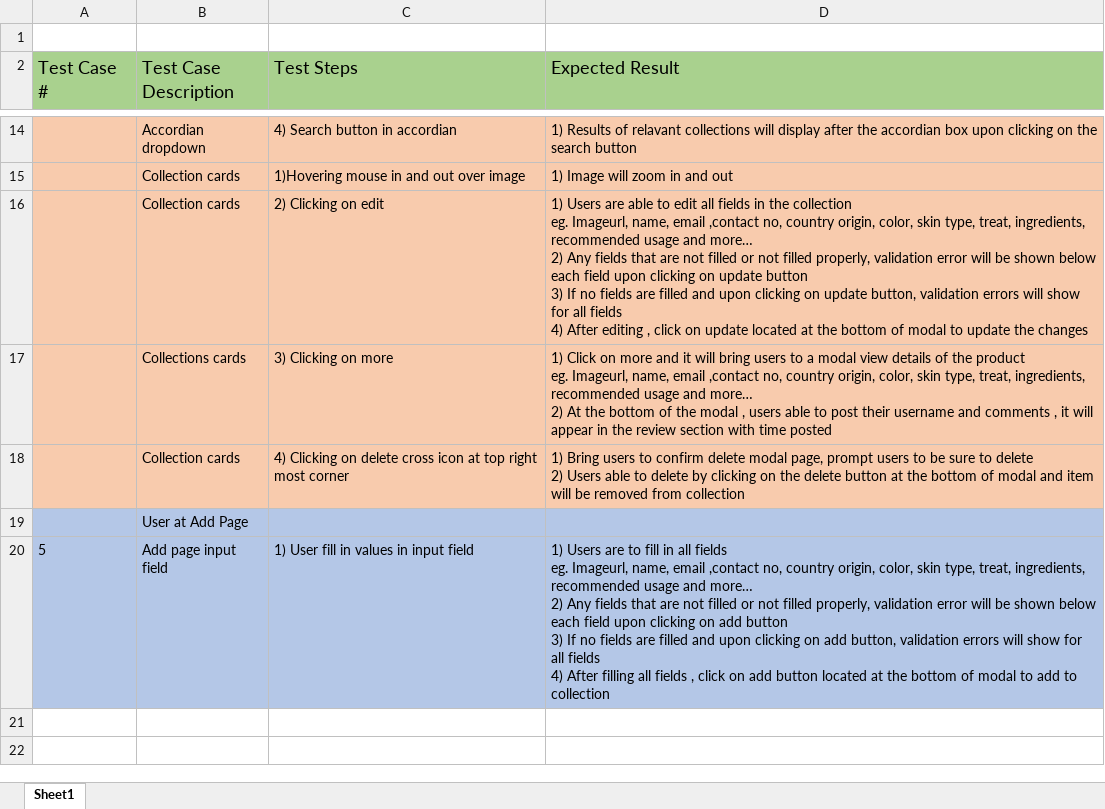
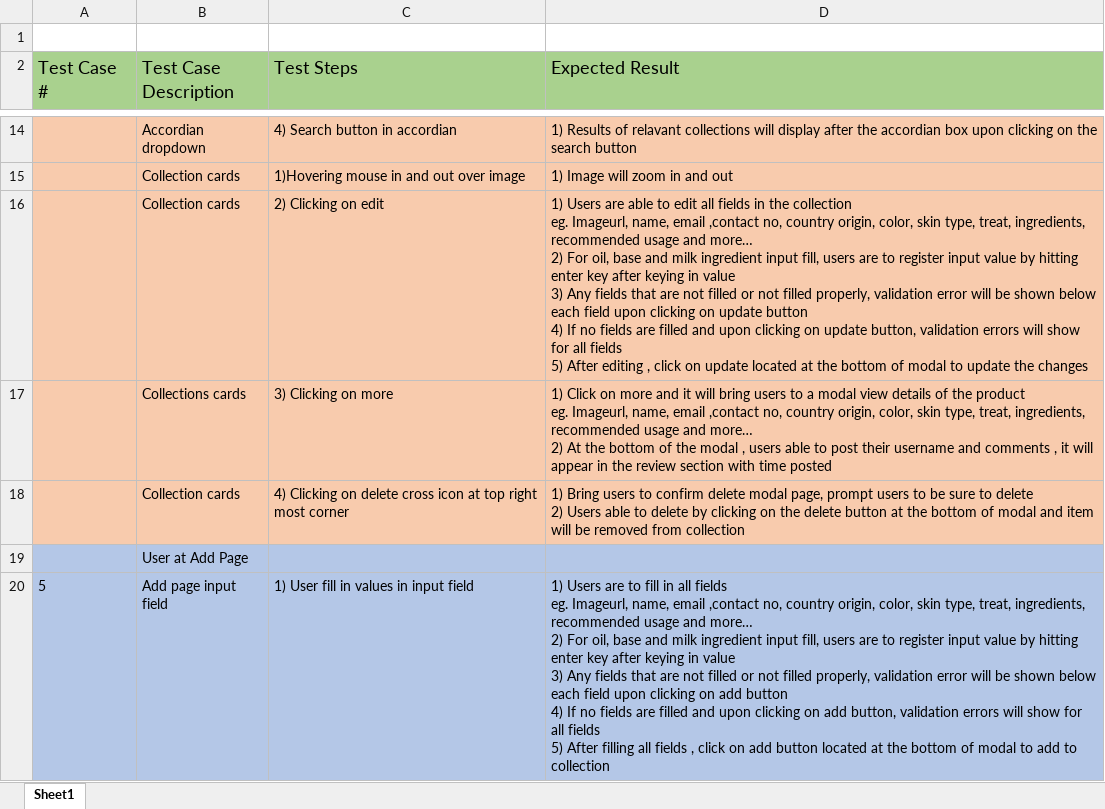
Before and after one commit to xunne899/tgc-18-project-2-react, an Excel workbook: test_case.xlsx, sheet Sheet1, drawn as a sheet; only a part is shown, gaps mark what is left out; values as stored, in another font and other column widths than the file's, no borders; ↵ is a line break in a cell; the diff names each change by its address in the sheet, - before the commit and + after, or states it on an @@ line.

Commit message:
minor readme changes and test case

```diff
--- a/test_case.xlsx (sheet Sheet1)
+++ b/test_case.xlsx (sheet Sheet1)
-D16 (Expected Result): …more… ↵ 2) Any fields that are not filled or not filled properly, validation error will be shown below each field upon clicking on update button ↵ 3) If no fields are filled and upon clicking on update button, validation errors will show for all fields ↵ 4) After editing…
+D16 (Expected Result): …more… ↵ 2) For oil, base and milk ingredient input fill, users are to register input value by hitting enter key after keying in value ↵ 3) Any fields that are not filled or not filled properly, validation error will be shown below each field upon clicking on update button ↵ 4) If no fields are filled and upon clicking on update button, validation errors will show for all fields ↵ 5) After editing…
-D20 (Expected Result): …more… ↵ 2) Any fields that are not filled or not filled properly, validation error will be shown below each field upon clicking on add button ↵ 3) If no fields are filled and upon clicking on add button, validation errors will show for all fields ↵ 4) After filling…
+D20 (Expected Result): …more… ↵ 2) For oil, base and milk ingredient input fill, users are to register input value by hitting enter key after keying in value ↵ 3) Any fields that are not filled or not filled properly, validation error will be shown below each field upon clicking on add button ↵ 4) If no fields are filled and upon clicking on add button, validation errors will show for all fields ↵ 5) After filling…
```
Also changed, not shown: 2 other files.
